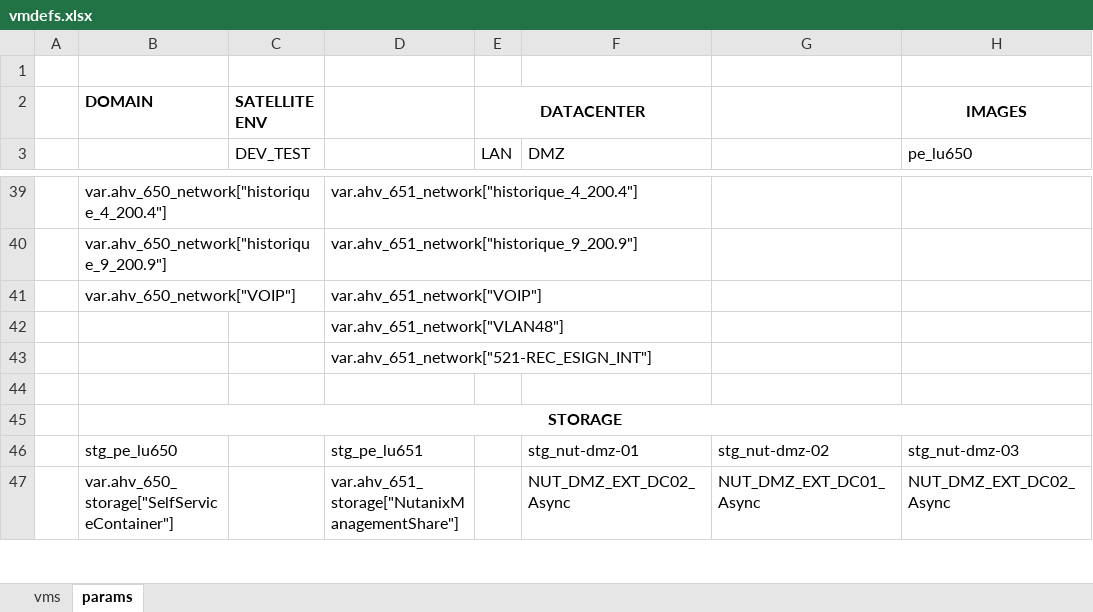
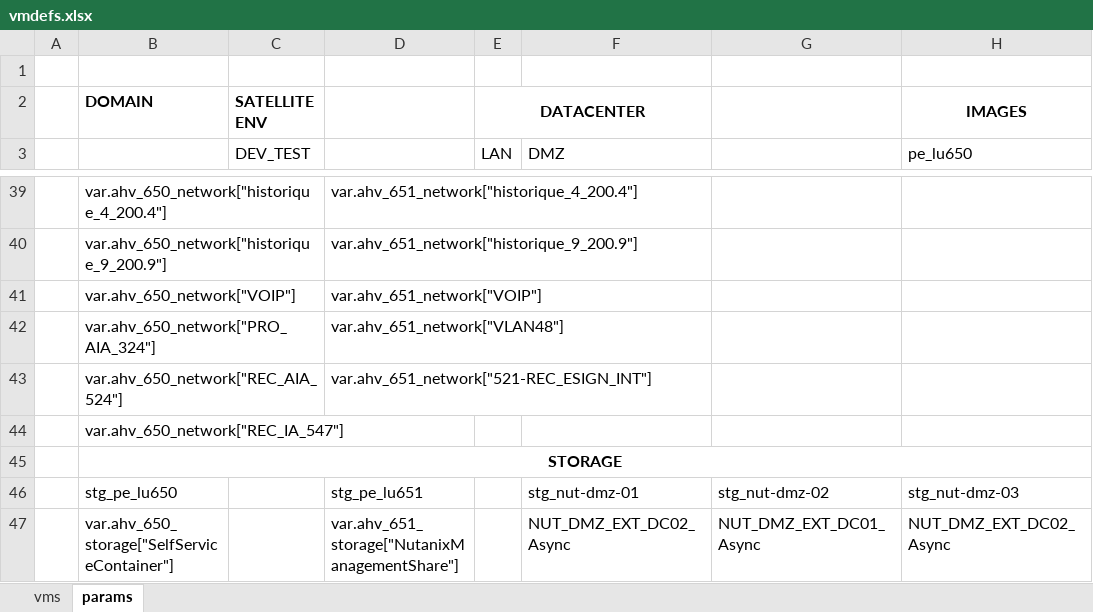
Before and after one commit to steve3535/terraform, an Excel workbook: vmdefs.xlsx, sheet params, drawn as a sheet; only a part is shown, gaps mark what is left out; values as stored, in another font and other column widths than the file's, no borders; the diff names each change by its address in the sheet, - before the commit and + after, or states it on an @@ line.

```diff
--- a/vmdefs.xlsx (sheet params)
+++ b/vmdefs.xlsx (sheet params)
-B42: (empty)
+B42: var.ahv_650_network["PRO_AIA_324"]
-B43: (empty)
+B43: var.ahv_650_network["REC_AIA_524"]
-B44: (empty)
+B44: var.ahv_650_network["REC_IA_547"]
```
Also changed, not shown: sheet vms, 2 other files.
